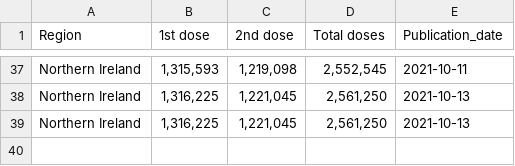
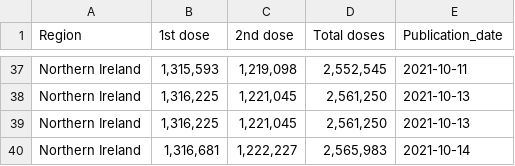
Before and after one commit to externality44/Automate-vaccine-briefing, a CSV file: data/NI_vaccine.csv, drawn as a sheet; only a part is shown, gaps mark what is left out.

```diff
--- a/data/NI_vaccine.csv
+++ b/data/NI_vaccine.csv
@@ -39 +39,2 @@ Region,1st dose,2nd dose,Total doses,Publication_date
 "Northern Ireland","1,316,225","1,221,045","2,561,250",2021-10-13
+"Northern Ireland","1,316,681","1,222,227","2,565,983",2021-10-14
```
Also changed, not shown: data/scot_vaccine.csv, data/wales_vaccine.csv.
